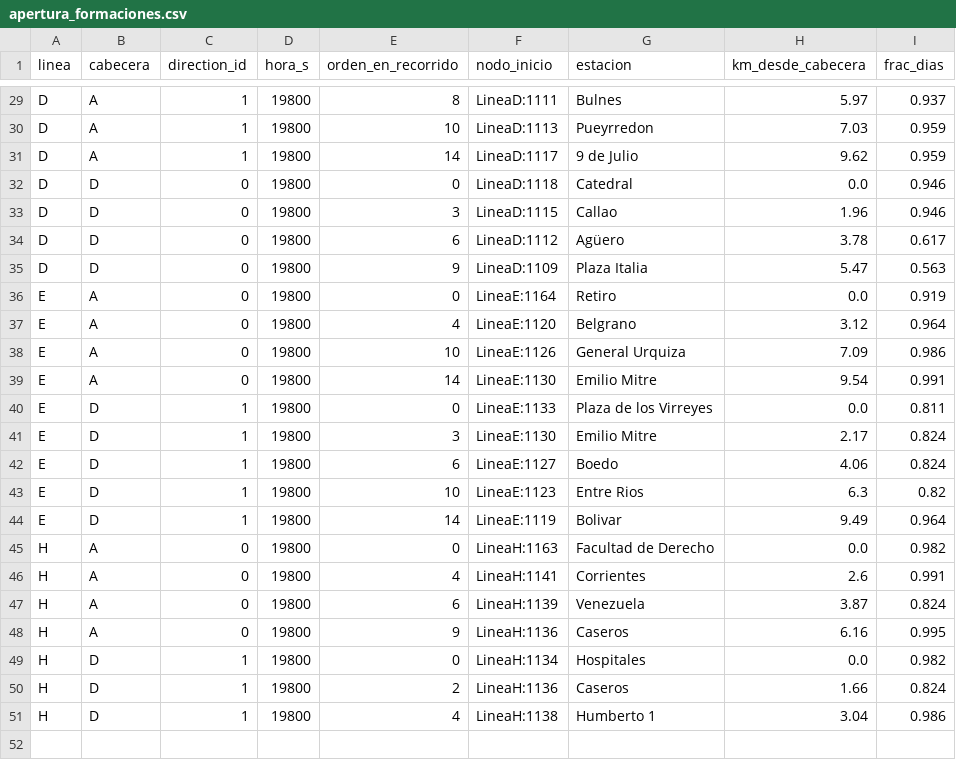
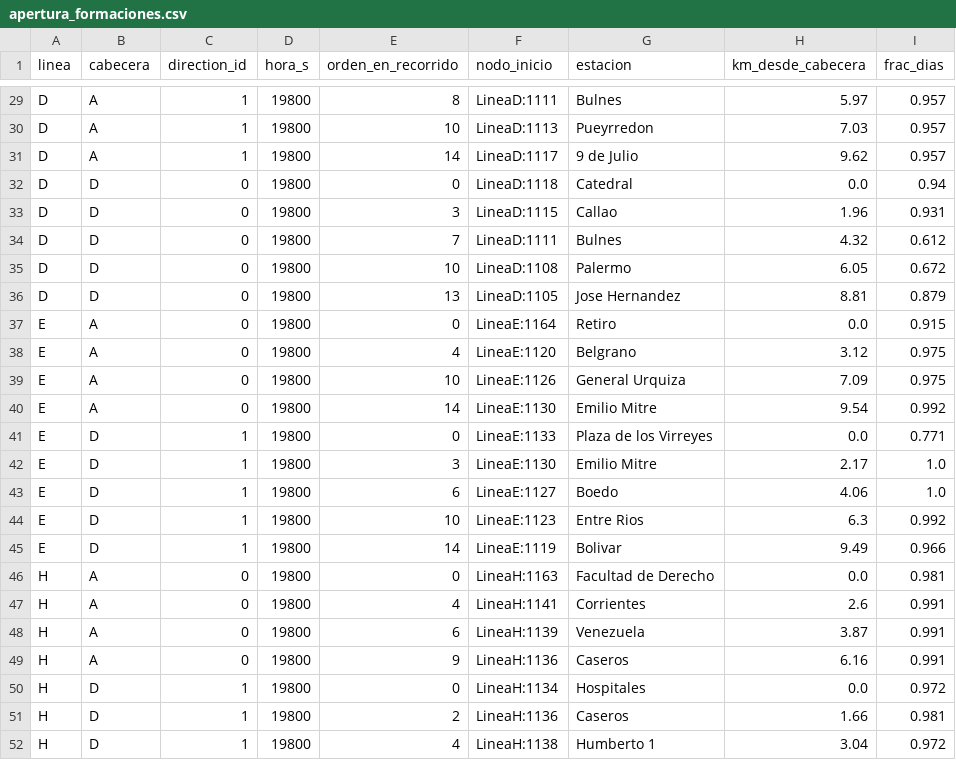
Before and after one commit to BrunoNeirotti/TPI-Simulacion, a CSV file: data/processed/apertura_formaciones.csv, drawn as a sheet; only a part is shown, gaps mark what is left out; addresses are those after the commit; the diff covers the shown part only; the diff names each change by its address in the sheet, - before the commit and + after, or states it on an @@ line.

```diff
--- a/data/processed/apertura_formaciones.csv
+++ b/data/processed/apertura_formaciones.csv
-I29 (frac_dias): 0.937
+I29 (frac_dias): 0.957
-I30:I31 (frac_dias): 0.959
+I30:I31 (frac_dias): 0.957
-I32 (frac_dias): 0.946
+I32 (frac_dias): 0.94
-I33 (frac_dias): 0.946
+I33 (frac_dias): 0.931
-E34 (orden_en_recorrido): 6
+E34 (orden_en_recorrido): 7
-F34 (nodo_inicio): LineaD:1112
+F34 (nodo_inicio): LineaD:1111
-G34 (estacion): Agüero
+G34 (estacion): Bulnes
-H34 (km_desde_cabecera): 3.78
+H34 (km_desde_cabecera): 4.32
-I34 (frac_dias): 0.617
+I34 (frac_dias): 0.612
-E35 (orden_en_recorrido): 9
+E35 (orden_en_recorrido): 10
-F35 (nodo_inicio): LineaD:1109
+F35 (nodo_inicio): LineaD:1108
-G35 (estacion): Plaza Italia
+G35 (estacion): Palermo
-H35 (km_desde_cabecera): 5.47
+H35 (km_desde_cabecera): 6.05
-I35 (frac_dias): 0.563
+I35 (frac_dias): 0.672
+row 36: D | D | 0 | 19800 | 13 | LineaD:1105 | Jose Hernandez | 8.81 | 0.879
-I37 (frac_dias): 0.919
+I37 (frac_dias): 0.915
-I38 (frac_dias): 0.964
+I38 (frac_dias): 0.975
-I39 (frac_dias): 0.986
+I39 (frac_dias): 0.975
-I40 (frac_dias): 0.991
+I40 (frac_dias): 0.992
-I41 (frac_dias): 0.811
+I41 (frac_dias): 0.771
-I42:I43 (frac_dias): 0.824
+I42:I43 (frac_dias): 1.0
-I44 (frac_dias): 0.82
+I44 (frac_dias): 0.992
-I45 (frac_dias): 0.964
+I45 (frac_dias): 0.966
-I46 (frac_dias): 0.982
+I46 (frac_dias): 0.981
-I48 (frac_dias): 0.824
+I48 (frac_dias): 0.991
-I49 (frac_dias): 0.995
+I49 (frac_dias): 0.991
-I50 (frac_dias): 0.982
+I50 (frac_dias): 0.972
-I51 (frac_dias): 0.824
+I51 (frac_dias): 0.981
-I52 (frac_dias): 0.986
+I52 (frac_dias): 0.972
```
Also changed, not shown: 27 edited cells elsewhere in this file, data/processed/cabeceras_despacho.csv, data/processed/demanda_modelo_intrahorario.csv, 39 other files.
